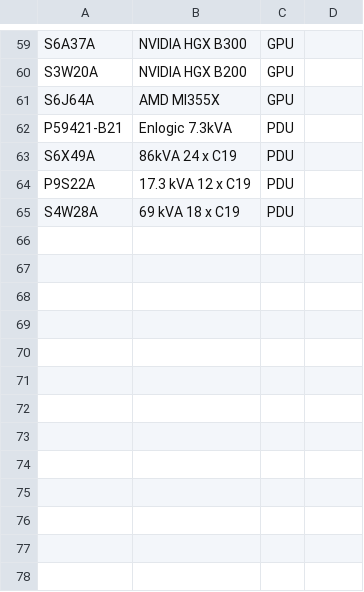
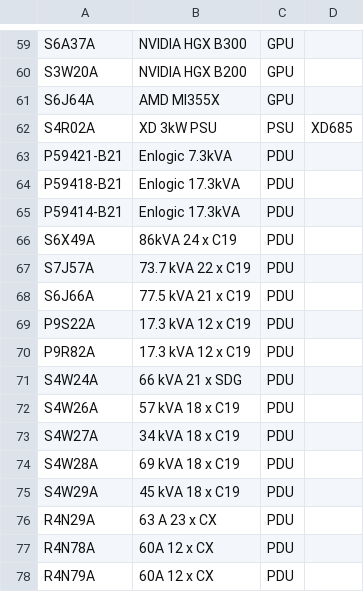
Before and after one commit to des-albert/configFX, a CSV file: src/main/resources/parts_to_scan.csv, drawn as a sheet; only a part is shown, gaps mark what is left out; the diff names each change by its address in the sheet, - before the commit and + after, or states it on an @@ line.

Commit message:
various updates

```diff
--- a/src/main/resources/parts_to_scan.csv
+++ b/src/main/resources/parts_to_scan.csv
+row 62: S4R02A | XD 3kW PSU | PSU | XD685
+row 64: P59418-B21 | Enlogic 17.3kVA | PDU
+row 65: P59414-B21 | Enlogic 17.3kVA | PDU
+row 67: S7J57A | 73.7 kVA 22 x C19 | PDU
+row 68: S6J66A | 77.5 kVA 21 x C19 | PDU
+row 70: P9R82A | 17.3 kVA 12 x C19 | PDU
+row 71: S4W24A | 66 kVA 21 x SDG | PDU
+row 72: S4W26A | 57 kVA 18 x C19 | PDU
+row 73: S4W27A | 34 kVA 18 x C19 | PDU
+row 75: S4W29A | 45 kVA 18 x C19 | PDU
+row 76: R4N29A | 63 A 23 x CX | PDU
+row 77: R4N78A | 60A 12 x CX | PDU
+row 78: R4N79A | 60A 12 x CX | PDU
```
